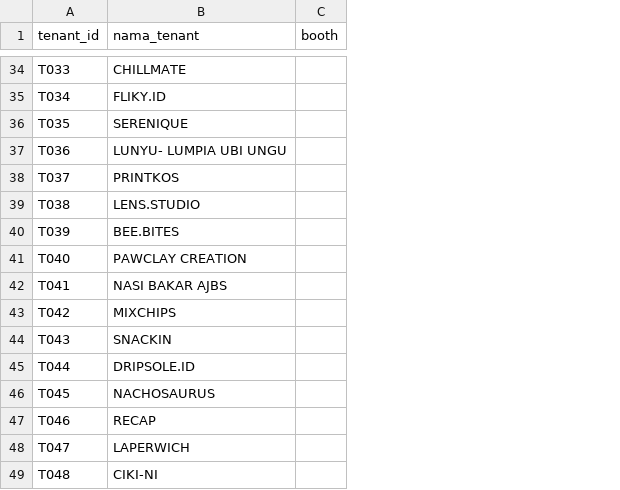
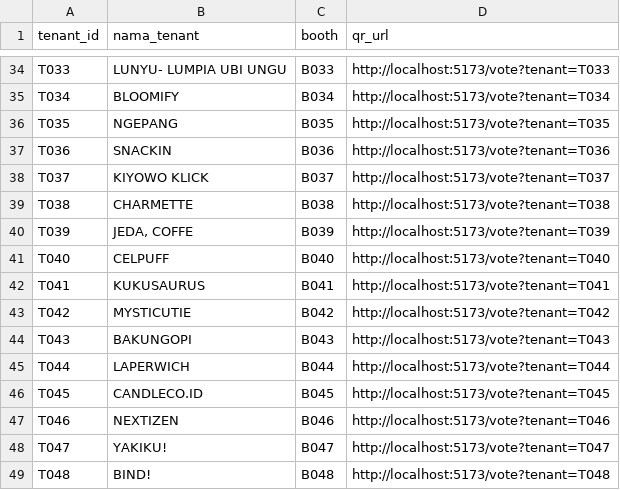
Before and after one commit to Fakhri17/vote-tenant, a CSV file: dataset-tenant.csv, drawn as a sheet; only a part is shown, gaps mark what is left out; the diff covers the shown part only; the diff names each change by its address in the sheet, - before the commit and + after, or states it on an @@ line.

Commit message:
Update dataset-tenant.csv to include booth and qr_url columns, and modify GeneratorPage.vue to generate new tenant IDs and QR codes based on booth assignments.

```diff
--- a/dataset-tenant.csv
+++ b/dataset-tenant.csv
+column D (qr_url), rows 34-49: http://localhost:5173/vote?tenant=T033 | http://localhost:5173/vote?tenant=T034 | http://localhost:5173/vote?tenant=T035 | http://localhost:5173/vote?tenant=T036 | http://localhost:5173/vote?tenant=T037 | http://localhost:5173/vote?tenant=T038 | http://localhost:5173/vote?tenant=T039 | http://localhost:5173/vote?tenant=T040 | http://localhost:5173/vote?tenant=T041 | http://localhost:5173/vote?tenant=T042 | http://localhost:5173/vote?tenant=T043 | http://localhost:5173/vote?tenant=T044 | http://localhost:5173/vote?tenant=T045 | http://localhost:5173/vote?tenant=T046 | http://localhost:5173/vote?tenant=T047 | http://localhost:5173/vote?tenant=T048
-B34 (nama_tenant): CHILLMATE
+B34 (nama_tenant): LUNYU- LUMPIA UBI UNGU
-C34 (booth): (empty)
+C34 (booth): B033
-B35 (nama_tenant): FLIKY.ID
+B35 (nama_tenant): BLOOMIFY
-C35 (booth): (empty)
+C35 (booth): B034
-B36 (nama_tenant): SERENIQUE
+B36 (nama_tenant): NGEPANG
-C36 (booth): (empty)
+C36 (booth): B035
-B37 (nama_tenant): LUNYU- LUMPIA UBI UNGU
+B37 (nama_tenant): SNACKIN
-C37 (booth): (empty)
+C37 (booth): B036
-B38 (nama_tenant): PRINTKOS
+B38 (nama_tenant): KIYOWO KLICK
-C38 (booth): (empty)
+C38 (booth): B037
-B39 (nama_tenant): LENS.STUDIO
+B39 (nama_tenant): CHARMETTE
-C39 (booth): (empty)
+C39 (booth): B038
-B40 (nama_tenant): BEE.BITES
+B40 (nama_tenant): JEDA, COFFE
-C40 (booth): (empty)
+C40 (booth): B039
-B41 (nama_tenant): PAWCLAY CREATION
+B41 (nama_tenant): CELPUFF
-C41 (booth): (empty)
+C41 (booth): B040
-B42 (nama_tenant): NASI BAKAR AJBS
+B42 (nama_tenant): KUKUSAURUS
-C42 (booth): (empty)
+C42 (booth): B041
-B43 (nama_tenant): MIXCHIPS
+B43 (nama_tenant): MYSTICUTIE
-C43 (booth): (empty)
+C43 (booth): B042
-B44 (nama_tenant): SNACKIN
+B44 (nama_tenant): BAKUNGOPI
-C44 (booth): (empty)
+C44 (booth): B043
-B45 (nama_tenant): DRIPSOLE.ID
+B45 (nama_tenant): LAPERWICH
-C45 (booth): (empty)
+C45 (booth): B044
-B46 (nama_tenant): NACHOSAURUS
+B46 (nama_tenant): CANDLECO.ID
-C46 (booth): (empty)
+C46 (booth): B045
-B47 (nama_tenant): RECAP
+B47 (nama_tenant): NEXTIZEN
-C47 (booth): (empty)
+C47 (booth): B046
-B48 (nama_tenant): LAPERWICH
+B48 (nama_tenant): YAKIKU!
-C48 (booth): (empty)
+C48 (booth): B047
-B49 (nama_tenant): CIKI-NI
+B49 (nama_tenant): BIND!
-C49 (booth): (empty)
+C49 (booth): B048
```
Also changed, not shown: 121 edited cells elsewhere in this file, 2 other files.
